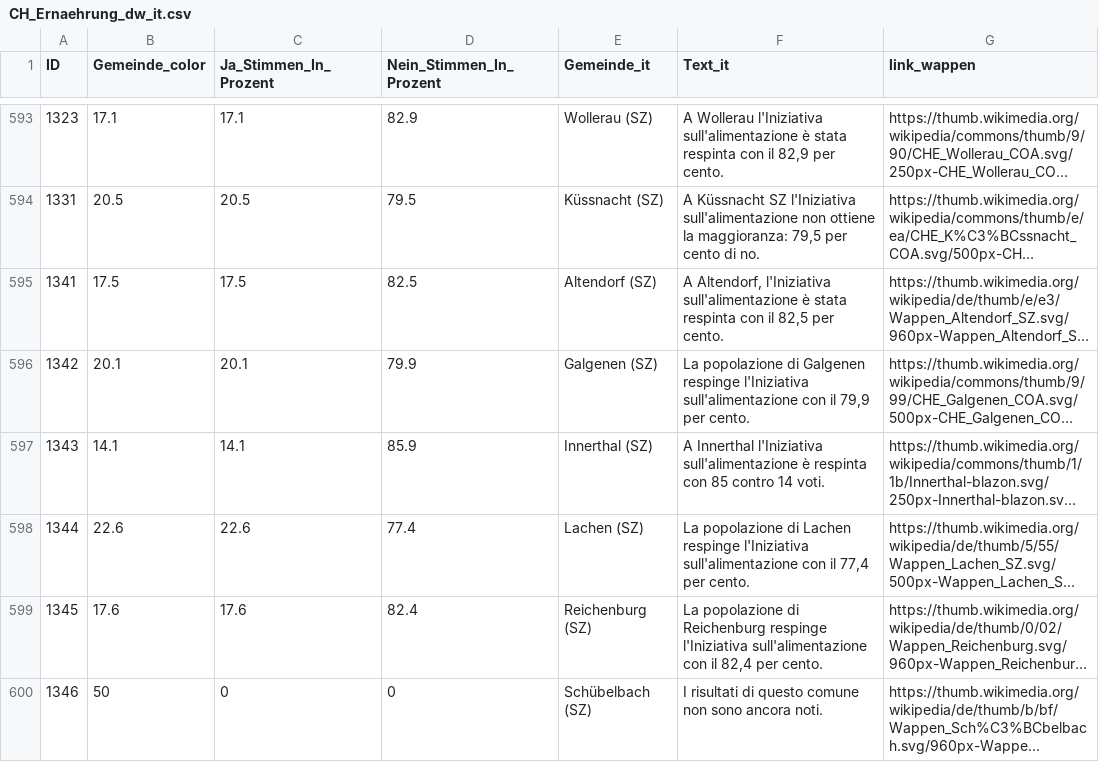
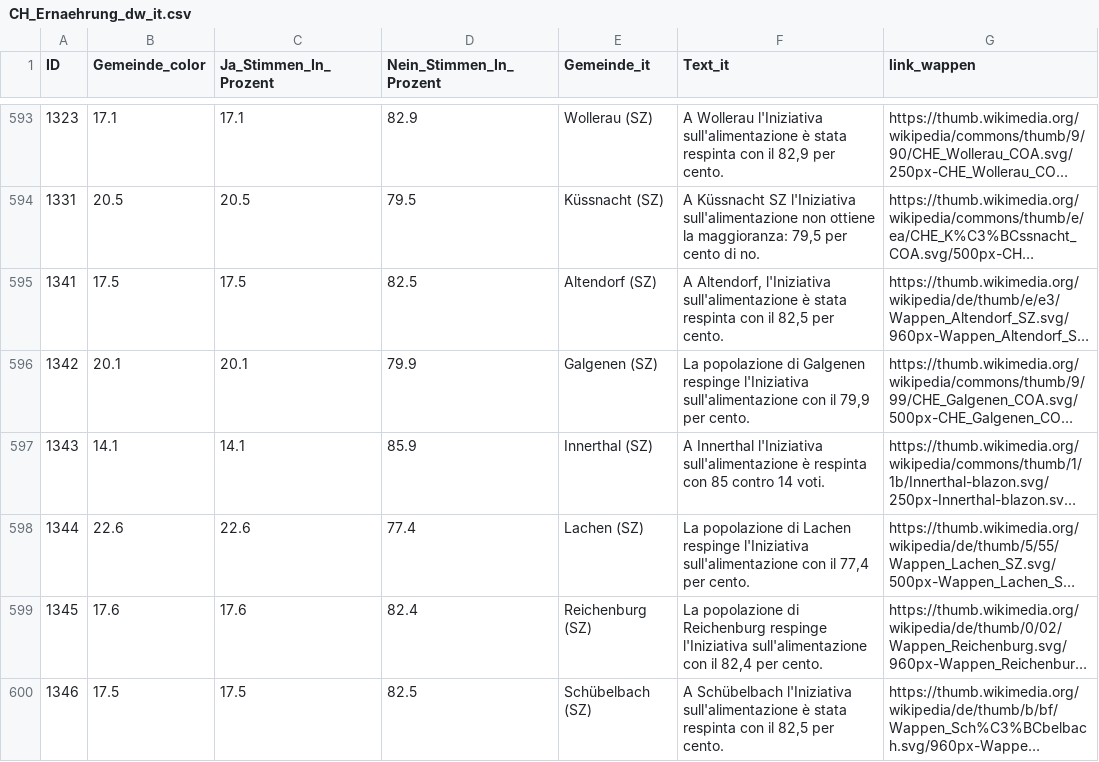
Before and after one commit to awp-finanznachrichten/lena_september2026, a CSV file: Output_Switzerland/CH_Ernaehrung_dw_it.csv, drawn as a sheet; only a part is shown, gaps mark what is left out; long unchanged cells end in …; the diff covers the shown part only; the diff names each change by its address in the sheet, - before the commit and + after, or states it on an @@ line.

```diff
--- a/Output_Switzerland/CH_Ernaehrung_dw_it.csv
+++ b/Output_Switzerland/CH_Ernaehrung_dw_it.csv
-B600 (Gemeinde_color): 50
+B600 (Gemeinde_color): 17.5
-C600 (Ja_Stimmen_In_Prozent): 0
+C600 (Ja_Stimmen_In_Prozent): 17.5
-D600 (Nein_Stimmen_In_Prozent): 0
+D600 (Nein_Stimmen_In_Prozent): 82.5
-F600 (Text_it): I risultati di questo comune non sono ancora noti.
+F600 (Text_it): A Schübelbach l'Iniziativa sull'alimentazione è stata respinta con il 82,5 per cento.
```
Also changed, not shown: 24 edited cells elsewhere in this file, Output_Switzerland/CH_Ernaehrung_all_data.csv, Output_Switzerland/CH_Ernaehrung_dw_fr.csv, 12 other files.
